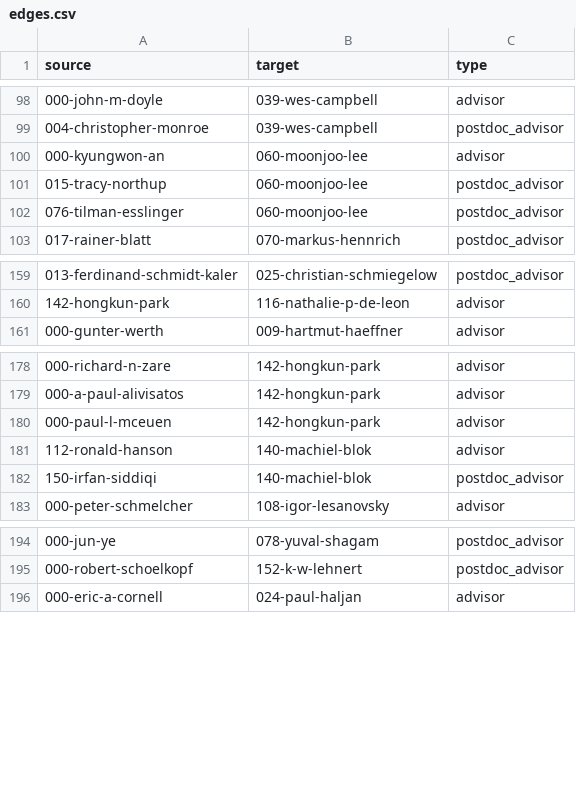
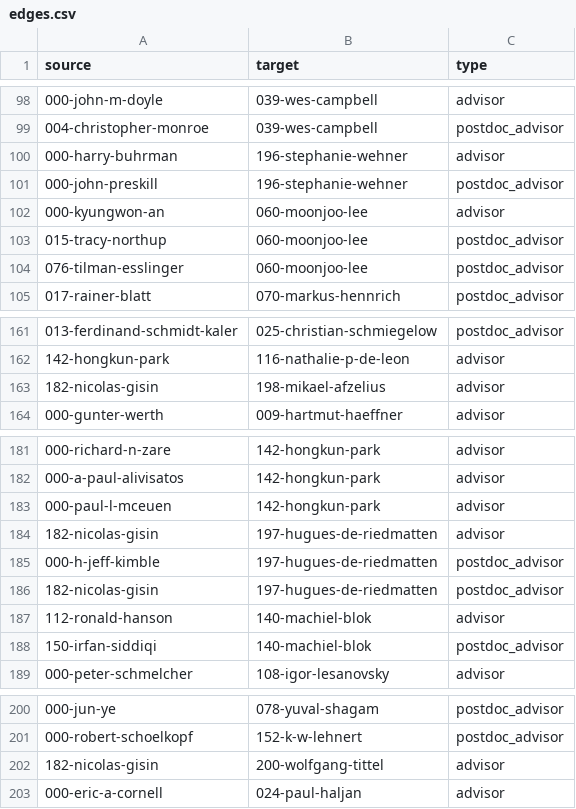
Before and after one commit to JovanMarkov96/ionlandscape, a CSV file: data/edges.csv, drawn as a sheet; only a part is shown, gaps mark what is left out.

```diff
--- a/data/edges.csv
+++ b/data/edges.csv
@@ -99,2 +99,4 @@ source,target,type
 004-christopher-monroe,039-wes-campbell,postdoc_advisor
+000-harry-buhrman,196-stephanie-wehner,advisor
+000-john-preskill,196-stephanie-wehner,postdoc_advisor
 000-kyungwon-an,060-moonjoo-lee,advisor
@@ -160,2 +162,3 @@ source,target,type
 142-hongkun-park,116-nathalie-p-de-leon,advisor
+182-nicolas-gisin,198-mikael-afzelius,advisor
 000-gunter-werth,009-hartmut-haeffner,advisor
@@ -180,2 +183,5 @@ source,target,type
 000-paul-l-mceuen,142-hongkun-park,advisor
+182-nicolas-gisin,197-hugues-de-riedmatten,advisor
+000-h-jeff-kimble,197-hugues-de-riedmatten,postdoc_advisor
+182-nicolas-gisin,197-hugues-de-riedmatten,postdoc_advisor
 112-ronald-hanson,140-machiel-blok,advisor
@@ -195,2 +201,3 @@ source,target,type
 000-robert-schoelkopf,152-k-w-lehnert,postdoc_advisor
+182-nicolas-gisin,200-wolfgang-tittel,advisor
 000-eric-a-cornell,024-paul-haljan,advisor
```
Also changed, not shown: 4 other files.
